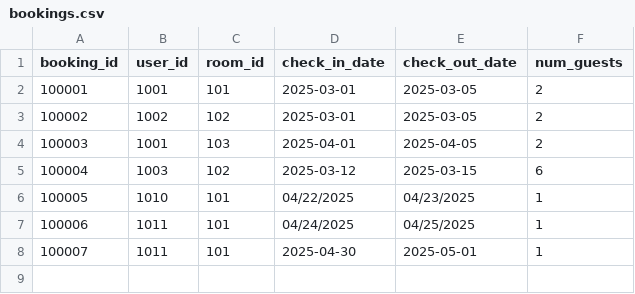
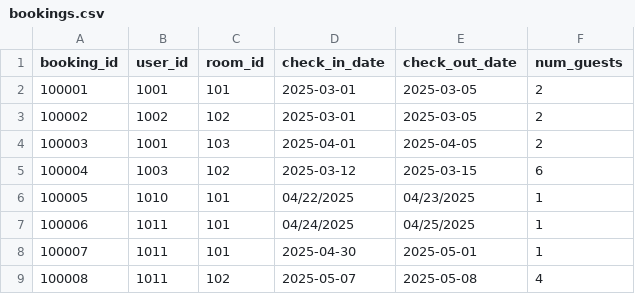
Before and after one commit to VikasSardhara/EZStay, a CSV file: backend/data/bookings.csv, drawn as a sheet; the diff names each change by its address in the sheet, - before the commit and + after, or states it on an @@ line.

Commit message:
Backend File Cleanup

```diff
--- a/backend/data/bookings.csv
+++ b/backend/data/bookings.csv
+row 9: 100008 | 1011 | 102 | 2025-05-07 | 2025-05-08 | 4
```
Also changed, not shown: 6 other files.
